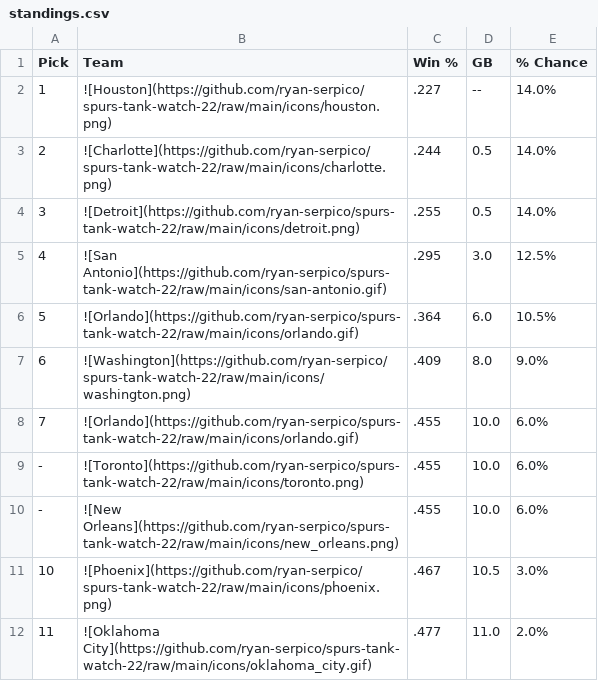
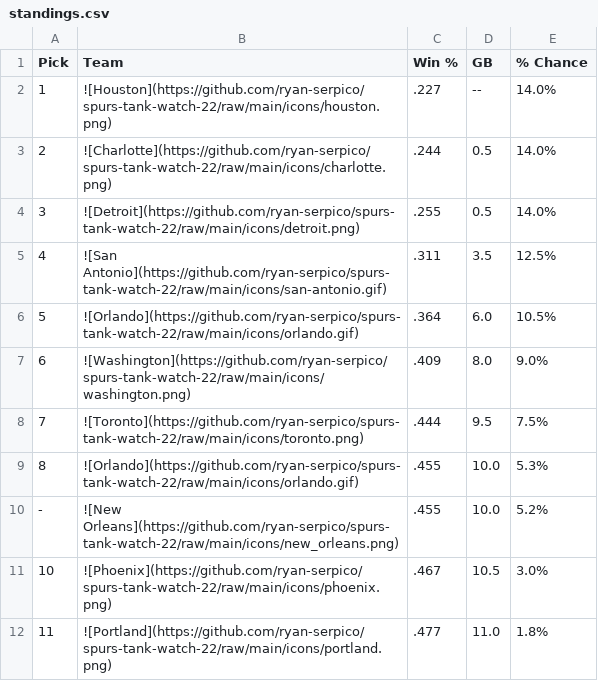
Before and after one commit to ryan-serpico/spurs-tank-watch-22, a CSV file: output/standings.csv, drawn as a sheet; only a part is shown; the diff covers the shown part only.

Commit message:
Latest data: Wed Jan 18 09:01:20 UTC 2023

```diff
--- a/output/standings.csv
+++ b/output/standings.csv
@@ -4,9 +4,9 @@ Pick,Team,Win %,GB,% Chance
 3,![Detroit](https://github.com/ryan-serpico/spurs-tank-watch-22/raw/main/icons/detroit.png),.255,0.5,14.0%
-4,![San Antonio](https://github.com/ryan-serpico/spurs-tank-watch-22/raw/main/icons/san-antonio.gif),.295,3.0,12.5%
+4,![San Antonio](https://github.com/ryan-serpico/spurs-tank-watch-22/raw/main/icons/san-antonio.gif),.311,3.5,12.5%
 5,![Orlando](https://github.com/ryan-serpico/spurs-tank-watch-22/raw/main/icons/orlando.gif),.364,6.0,10.5%
 6,![Washington](https://github.com/ryan-serpico/spurs-tank-watch-22/raw/main/icons/washington.png),.409,8.0,9.0%
-7,![Orlando](https://github.com/ryan-serpico/spurs-tank-watch-22/raw/main/icons/orlando.gif),.455,10.0,6.0%
--,![Toronto](https://github.com/ryan-serpico/spurs-tank-watch-22/raw/main/icons/toronto.png),.455,10.0,6.0%
--,![New Orleans](https://github.com/ryan-serpico/spurs-tank-watch-22/raw/main/icons/new_orleans.png),.455,10.0,6.0%
+7,![Toronto](https://github.com/ryan-serpico/spurs-tank-watch-22/raw/main/icons/toronto.png),.444,9.5,7.5%
+8,![Orlando](https://github.com/ryan-serpico/spurs-tank-watch-22/raw/main/icons/orlando.gif),.455,10.0,5.3%
+-,![New Orleans](https://github.com/ryan-serpico/spurs-tank-watch-22/raw/main/icons/new_orleans.png),.455,10.0,5.2%
 10,![Phoenix](https://github.com/ryan-serpico/spurs-tank-watch-22/raw/main/icons/phoenix.png),.467,10.5,3.0%
-11,![Oklahoma City](https://github.com/ryan-serpico/spurs-tank-watch-22/raw/main/icons/oklahoma_city.gif),.477,11.0,2.0%
+11,![Portland](https://github.com/ryan-serpico/spurs-tank-watch-22/raw/main/icons/portland.png),.477,11.0,1.8%
```
Also changed, not shown: 3 added rows, 3 removed rows and 7 edited cells elsewhere in this file, 2 other files.
